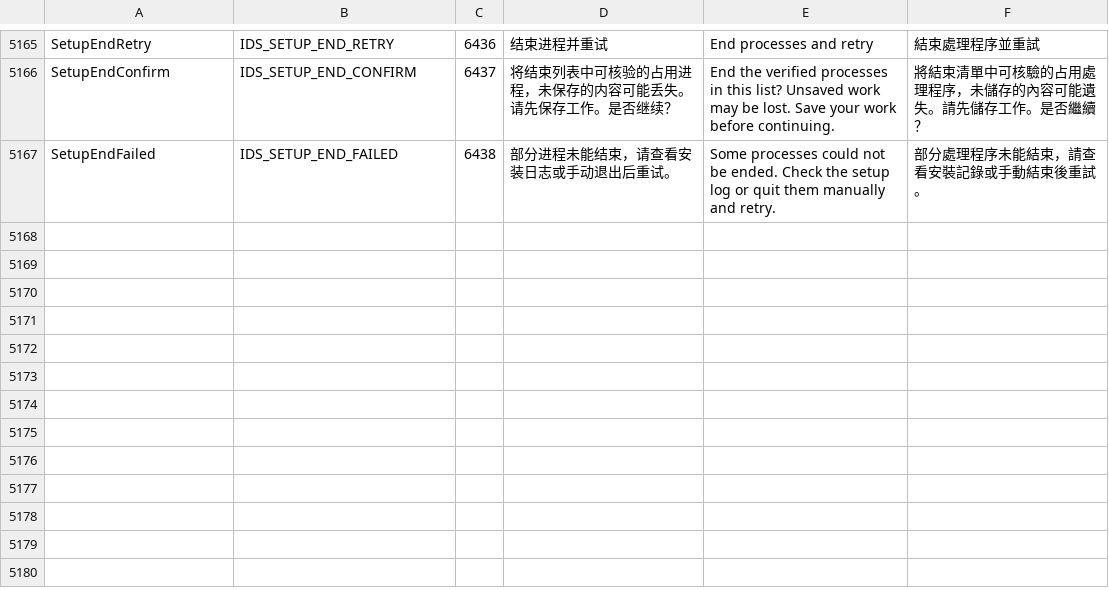
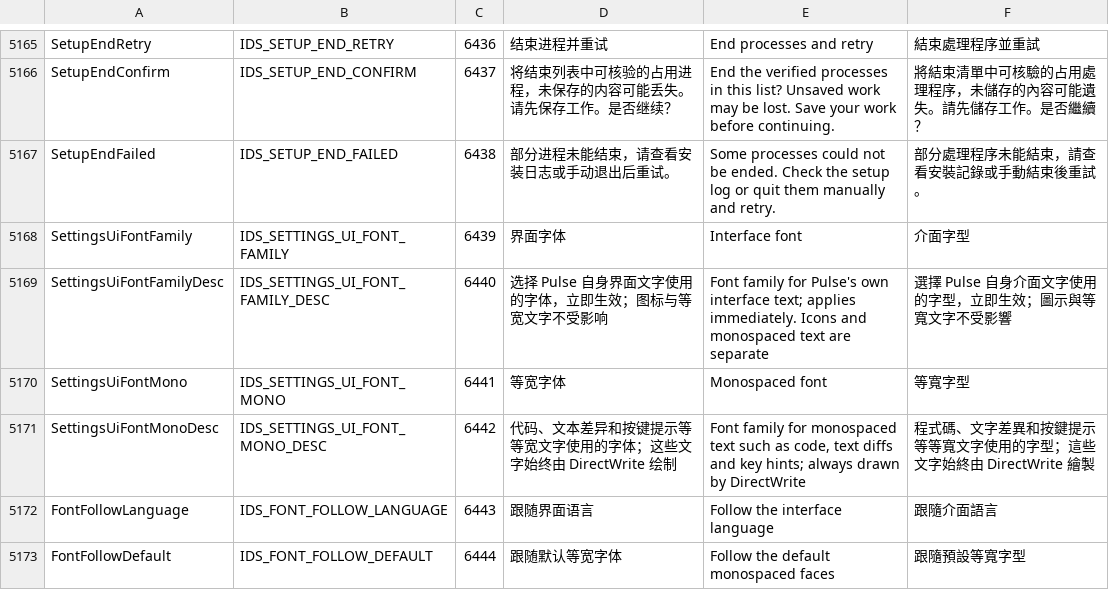
Before and after one commit to jimmgreen/pulse, a TSV file: tools/l10n/catalog.tsv, drawn as a sheet; only a part is shown, gaps mark what is left out.

Commit message:
settings: choose the interface and monospace font families
字体功能本体，包含界面字体与等宽字体系列的选择、排版策略、设置界面与相关测试。不含菜单交互改动，也不含 Auto 文字通道改动。

```diff
--- a/tools/l10n/catalog.tsv
+++ b/tools/l10n/catalog.tsv
@@ -5167 +5167,7 @@ SetupEndConfirm	IDS_SETUP_END_CONFIRM	6437	将结束列表中可核验的占用
 SetupEndFailed	IDS_SETUP_END_FAILED	6438	部分进程未能结束，请查看安装日志或手动退出后重试。	Some processes could not be ended. Check the setup log or quit them manually and retry.	部分處理程序未能結束，請查看安裝記錄或手動結束後重試。
+SettingsUiFontFamily	IDS_SETTINGS_UI_FONT_FAMILY	6439	界面字体	Interface font	介面字型
+SettingsUiFontFamilyDesc	IDS_SETTINGS_UI_FONT_FAMILY_DESC	6440	选择 Pulse 自身界面文字使用的字体，立即生效；图标与等宽文字不受影响	Font family for Pulse's own interface text; applies immediately. Icons and monospaced text are separate	選擇 Pulse 自身介面文字使用的字型，立即生效；圖示與等寬文字不受影響
+SettingsUiFontMono	IDS_SETTINGS_UI_FONT_MONO	6441	等宽字体	Monospaced font	等寬字型
+SettingsUiFontMonoDesc	IDS_SETTINGS_UI_FONT_MONO_DESC	6442	代码、文本差异和按键提示等等宽文字使用的字体；这些文字始终由 DirectWrite 绘制	Font family for monospaced text such as code, text diffs and key hints; always drawn by DirectWrite	程式碼、文字差異和按鍵提示等等寬文字使用的字型；這些文字始終由 DirectWrite 繪製
+FontFollowLanguage	IDS_FONT_FOLLOW_LANGUAGE	6443	跟随界面语言	Follow the interface language	跟隨介面語言
+FontFollowDefault	IDS_FONT_FOLLOW_DEFAULT	6444	跟随默认等宽字体	Follow the default monospaced faces	跟隨預設等寬字型
```
Also changed, not shown: 33 other files.
